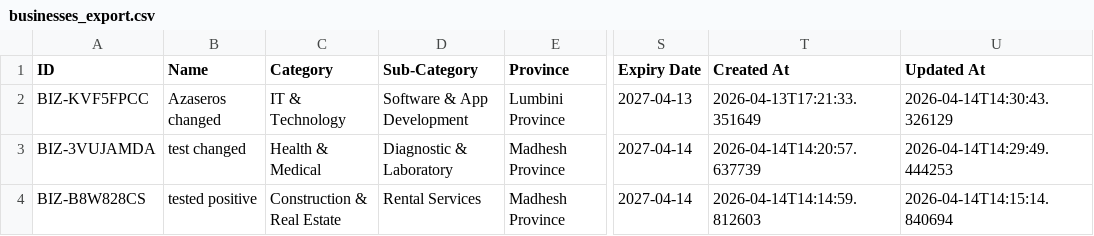
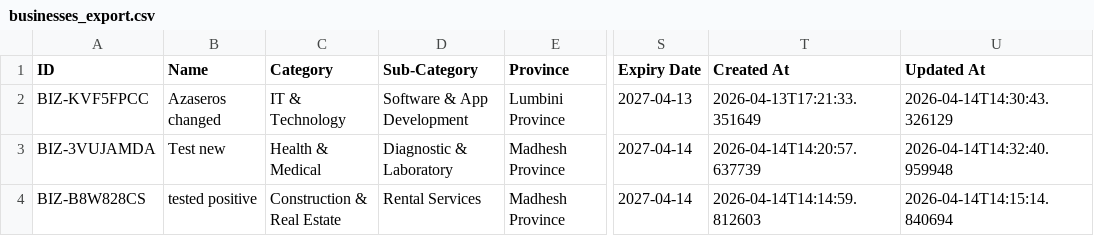
Before and after one commit to alpha-1231/contact_business, a CSV file: businesses_export.csv, drawn as a sheet; only a part is shown, gaps mark what is left out; the diff names each change by its address in the sheet, - before the commit and + after, or states it on an @@ line.

Commit message:
Update database backup - 2026-04-14

```diff
--- a/businesses_export.csv
+++ b/businesses_export.csv
-B3 (Name): test changed
+B3 (Name): Test new
-U3 (Updated At): 2026-04-14T14:29:49.444253
+U3 (Updated At): 2026-04-14T14:32:40.959948
```
